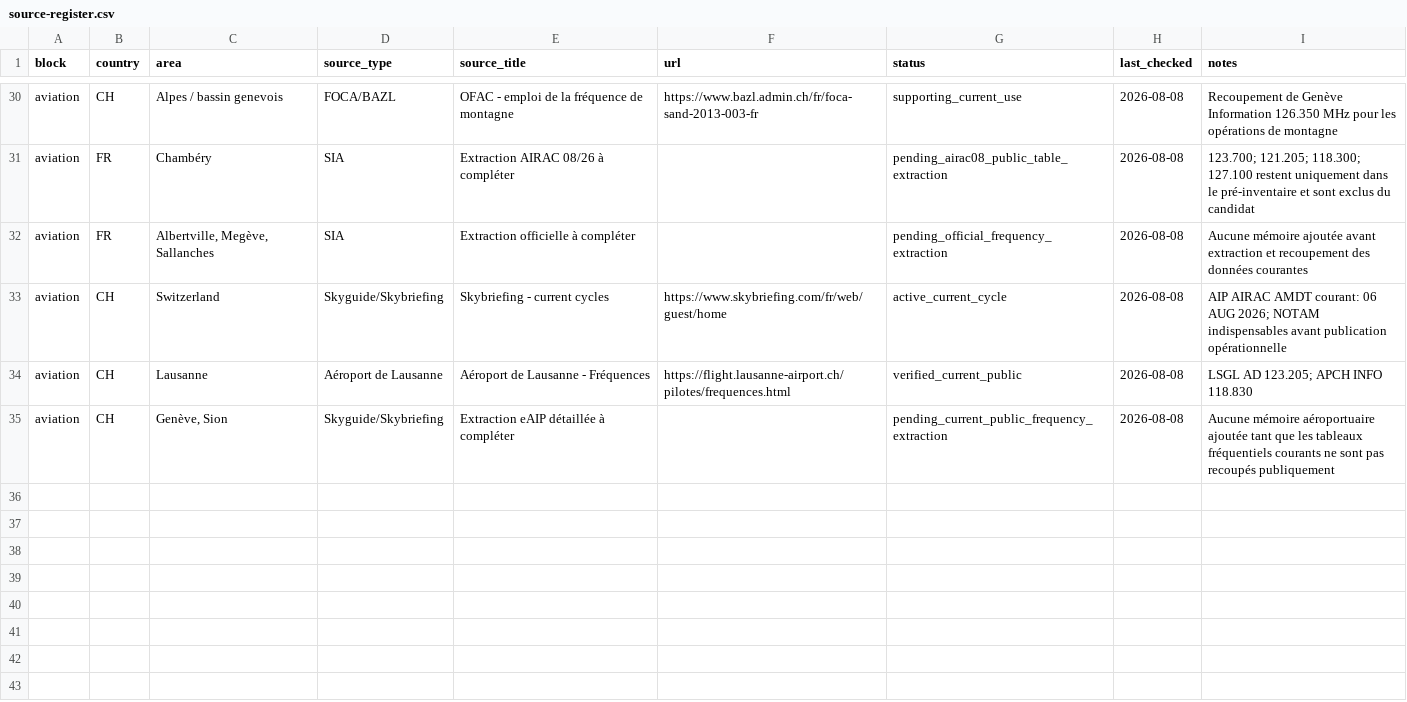
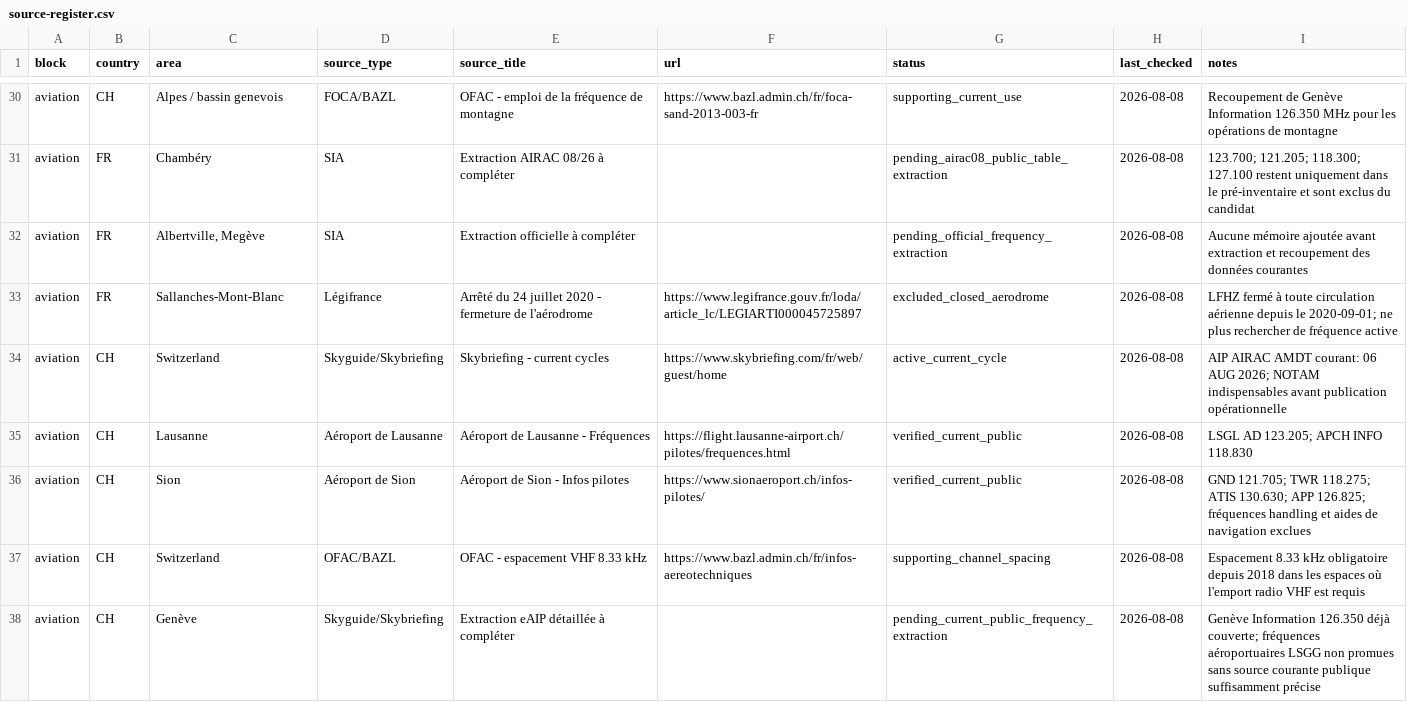
Before and after one commit to b2techstudio/radiopack-france, a CSV file: research/annecy-alpes-leman-v0.2/source-register.csv, drawn as a sheet; only a part is shown, gaps mark what is left out.

Commit message:
Register Sion and Sallanches aviation sources

```diff
--- a/research/annecy-alpes-leman-v0.2/source-register.csv
+++ b/research/annecy-alpes-leman-v0.2/source-register.csv
@@ -31,5 +31,8 @@ aviation,CH,"Alpes / bassin genevois",FOCA/BAZL,"OFAC - emploi de la fréquence
 aviation,FR,Chambéry,SIA,Extraction AIRAC 08/26 à compléter,,pending_airac08_public_table_extraction,2026-08-08,"123.700; 121.205; 118.300; 127.100 restent uniquement dans le pré-inventaire et sont exclus du candidat"
-aviation,FR,"Albertville, Megève, Sallanches",SIA,Extraction officielle à compléter,,pending_official_frequency_extraction,2026-08-08,"Aucune mémoire ajoutée avant extraction et recoupement des données courantes"
+aviation,FR,"Albertville, Megève",SIA,Extraction officielle à compléter,,pending_official_frequency_extraction,2026-08-08,"Aucune mémoire ajoutée avant extraction et recoupement des données courantes"
+aviation,FR,Sallanches-Mont-Blanc,Légifrance,"Arrêté du 24 juillet 2020 - fermeture de l'aérodrome",https://www.legifrance.gouv.fr/loda/article_lc/LEGIARTI000045725897,excluded_closed_aerodrome,2026-08-08,"LFHZ fermé à toute circulation aérienne depuis le 2020-09-01; ne plus rechercher de fréquence active"
 aviation,CH,Switzerland,Skyguide/Skybriefing,"Skybriefing - current cycles",https://www.skybriefing.com/fr/web/guest/home,active_current_cycle,2026-08-08,"AIP AIRAC AMDT courant: 06 AUG 2026; NOTAM indispensables avant publication opérationnelle"
 aviation,CH,Lausanne,Aéroport de Lausanne,"Aéroport de Lausanne - Fréquences",https://flight.lausanne-airport.ch/pilotes/frequences.html,verified_current_public,2026-08-08,"LSGL AD 123.205; APCH INFO 118.830"
-aviation,CH,"Genève, Sion",Skyguide/Skybriefing,Extraction eAIP détaillée à compléter,,pending_current_public_frequency_extraction,2026-08-08,"Aucune mémoire aéroportuaire ajoutée tant que les tableaux fréquentiels courants ne sont pas recoupés publiquement"
+aviation,CH,Sion,Aéroport de Sion,"Aéroport de Sion - Infos pilotes",https://www.sionaeroport.ch/infos-pilotes/,verified_current_public,2026-08-08,"GND 121.705; TWR 118.275; ATIS 130.630; APP 126.825; fréquences handling et aides de navigation exclues"
+aviation,CH,Switzerland,OFAC/BAZL,"OFAC - espacement VHF 8.33 kHz",https://www.bazl.admin.ch/fr/infos-aereotechniques,supporting_channel_spacing,2026-08-08,"Espacement 8.33 kHz obligatoire depuis 2018 dans les espaces où l'emport radio VHF est requis"
+aviation,CH,Genève,Skyguide/Skybriefing,Extraction eAIP détaillée à compléter,,pending_current_public_frequency_extraction,2026-08-08,"Genève Information 126.350 déjà couverte; fréquences aéroportuaires LSGG non promues sans source courante publique suffisamment précise"
```
